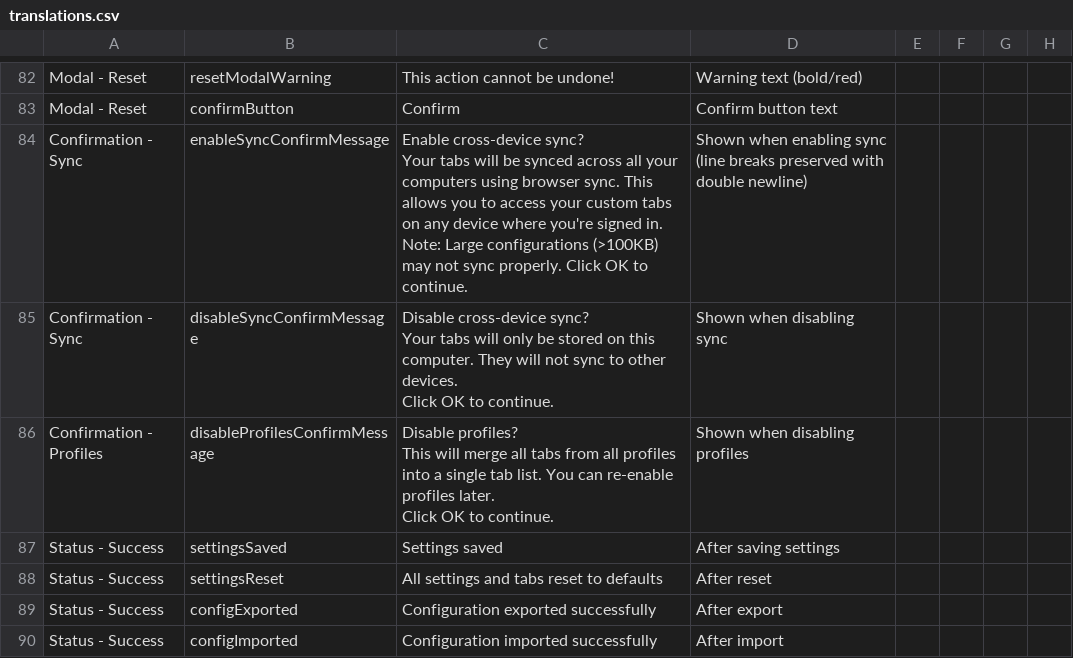
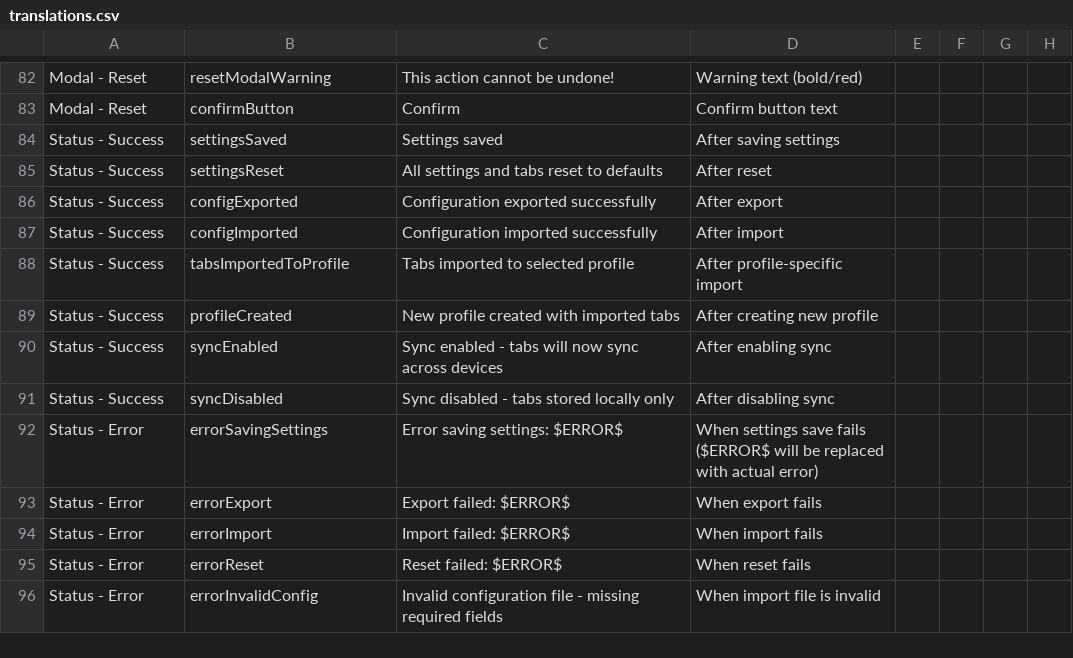
Before and after one commit to chrisrouse/sftabs, a CSV file: translations.csv, drawn as a sheet; only a part is shown, gaps mark what is left out; the shorter side is filled out with more unchanged rows; ↵ is a line break in a cell; the diff names each change by its address in the sheet, - before the commit and + after, or states it on an @@ line.

```diff
--- a/translations.csv
+++ b/translations.csv
-row 84: Confirmation - Sync | enableSyncConfirmMessage | Enable cross-device sync? ↵ Your tabs will be synced across all your computers using browser sync. This allows you to access your custom tabs on any device where you're signed in. ↵ Note: Large configurations (>100KB) may not sync properly. Click OK to continue. | Shown when enabling sync (line breaks preserved with double newline)
-row 85: Confirmation - Sync | disableSyncConfirmMessage | Disable cross-device sync? ↵ Your tabs will only be stored on this computer. They will not sync to other devices. ↵ Click OK to continue. | Shown when disabling sync
-row 86: Confirmation - Profiles | disableProfilesConfirmMessage | Disable profiles? ↵ This will merge all tabs from all profiles into a single tab list. You can re-enable profiles later. ↵ Click OK to continue. | Shown when disabling profiles
```
Also changed, not shown: 6 other files.
